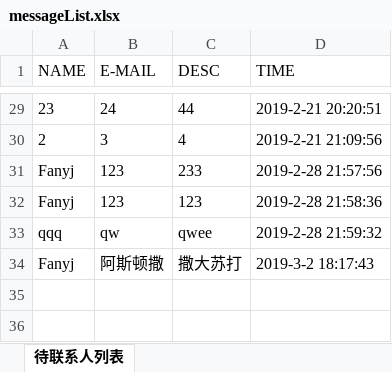
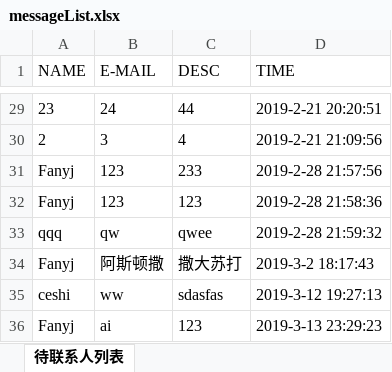
Before and after one commit to YouthInXn/MyWebProject, an Excel workbook: MyBlogServer/Contact/messageList.xlsx, sheet 待联系人列表, drawn as a sheet; only a part is shown, gaps mark what is left out; values as stored, in another font and other column widths than the file's, no borders; the diff names each change by its address in the sheet, - before the commit and + after, or states it on an @@ line.

```diff
--- a/MyBlogServer/Contact/messageList.xlsx (sheet 待联系人列表)
+++ b/MyBlogServer/Contact/messageList.xlsx (sheet 待联系人列表)
+row 35: ceshi | ww | sdasfas | 2019-3-12 19:27:13
+row 36: Fanyj | ai | 123 | 2019-3-13 23:29:23
```
Also changed, not shown: 48 other files.
